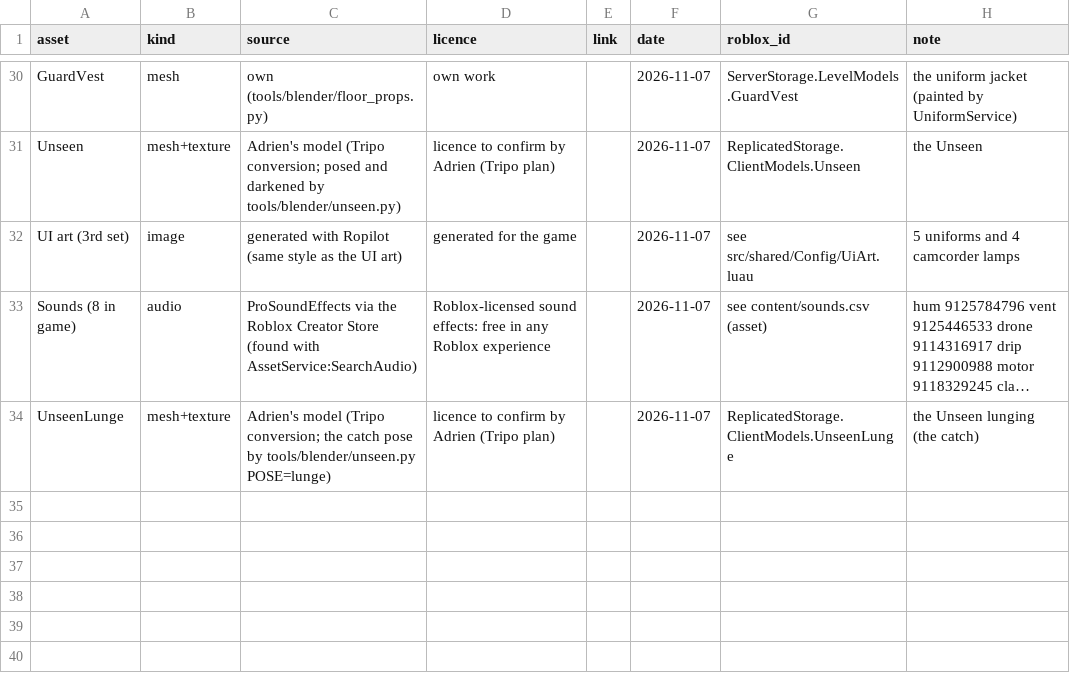
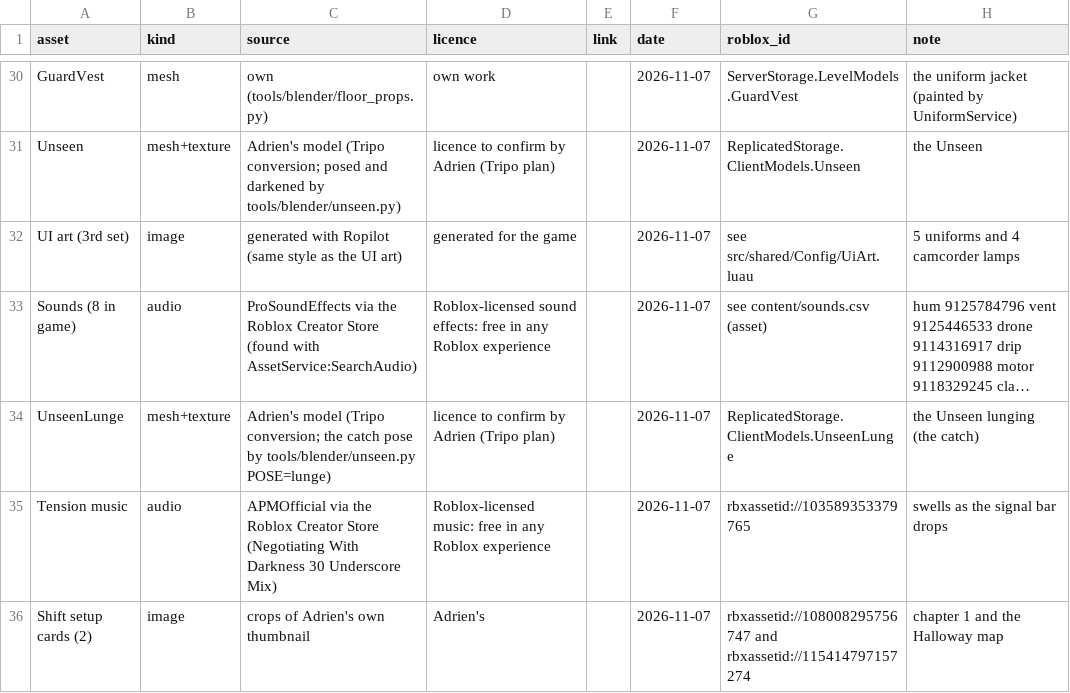
Before and after one commit to AMoncade/blind-spot, a CSV file: assets/SOURCES.csv, drawn as a sheet; only a part is shown, gaps mark what is left out; long unchanged cells end in …; the diff names each change by its address in the sheet, - before the commit and + after, or states it on an @@ line.

```diff
--- a/assets/SOURCES.csv
+++ b/assets/SOURCES.csv
+row 35: Tension music | audio | APMOfficial via the Roblox Creator Store (Negotiating With Darkness 30 Underscore Mix) | Roblox-licensed music: free in any Roblox experience |  | 2026-11-07 | rbxassetid://103589353379765 | swells as the signal bar drops
+row 36: Shift setup cards (2) | image | crops of Adrien's own thumbnail | Adrien's |  | 2026-11-07 | rbxassetid://108008295756747 and rbxassetid://115414797157274 | chapter 1 and the Halloway map
```
Also changed, not shown: content/nights.csv, 15 other files.
